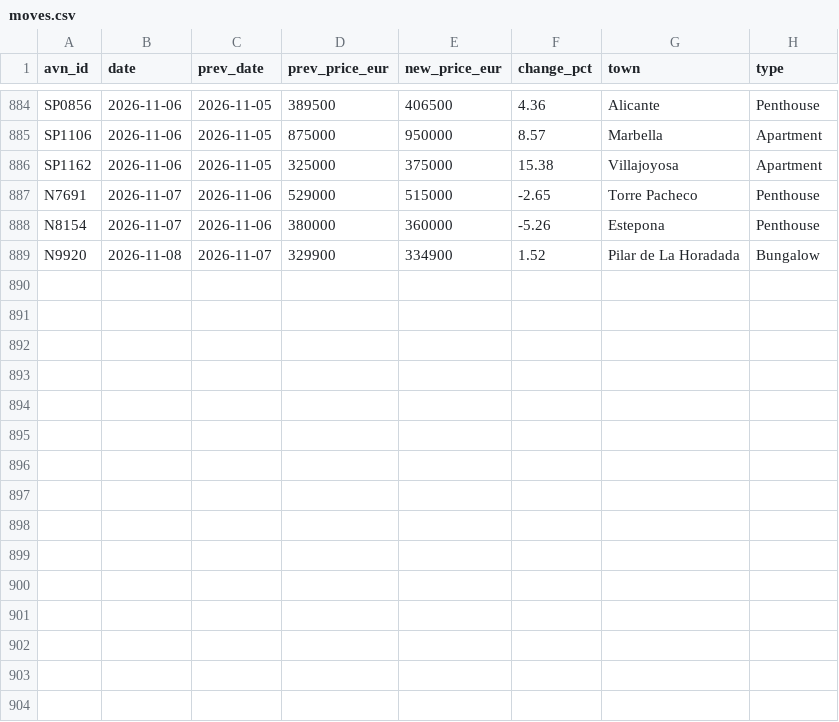
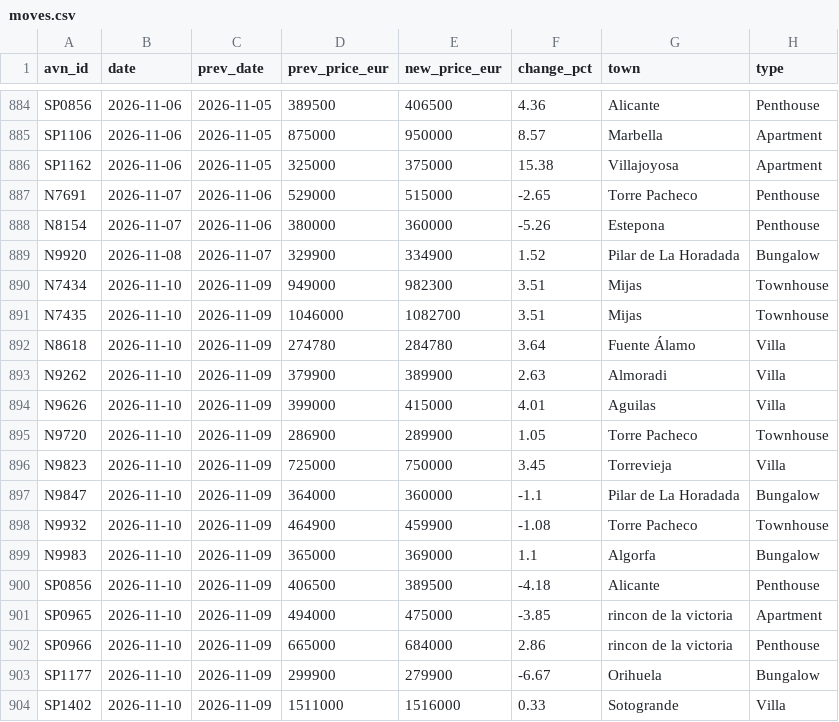
Before and after one commit to HenrikKolstad/avena-terminal, a CSV file: public/open-data/moves.csv, drawn as a sheet; only a part is shown, gaps mark what is left out; the diff names each change by its address in the sheet, - before the commit and + after, or states it on an @@ line.

Commit message:
chore(corpus): nightly open-data rebuild [skip ci]

```diff
--- a/public/open-data/moves.csv
+++ b/public/open-data/moves.csv
+row 890: N7434 | 2026-11-10 | 2026-11-09 | 949000 | 982300 | 3.51 | Mijas | Townhouse
+row 891: N7435 | 2026-11-10 | 2026-11-09 | 1046000 | 1082700 | 3.51 | Mijas | Townhouse
+row 892: N8618 | 2026-11-10 | 2026-11-09 | 274780 | 284780 | 3.64 | Fuente Álamo | Villa
+row 893: N9262 | 2026-11-10 | 2026-11-09 | 379900 | 389900 | 2.63 | Almoradi | Villa
+row 894: N9626 | 2026-11-10 | 2026-11-09 | 399000 | 415000 | 4.01 | Aguilas | Villa
+row 895: N9720 | 2026-11-10 | 2026-11-09 | 286900 | 289900 | 1.05 | Torre Pacheco | Townhouse
+row 896: N9823 | 2026-11-10 | 2026-11-09 | 725000 | 750000 | 3.45 | Torrevieja | Villa
+row 897: N9847 | 2026-11-10 | 2026-11-09 | 364000 | 360000 | -1.1 | Pilar de La Horadada | Bungalow
+row 898: N9932 | 2026-11-10 | 2026-11-09 | 464900 | 459900 | -1.08 | Torre Pacheco | Townhouse
+row 899: N9983 | 2026-11-10 | 2026-11-09 | 365000 | 369000 | 1.1 | Algorfa | Bungalow
+row 900: SP0856 | 2026-11-10 | 2026-11-09 | 406500 | 389500 | -4.18 | Alicante | Penthouse
+row 901: SP0965 | 2026-11-10 | 2026-11-09 | 494000 | 475000 | -3.85 | rincon de la victoria | Apartment
+row 902: SP0966 | 2026-11-10 | 2026-11-09 | 665000 | 684000 | 2.86 | rincon de la victoria | Penthouse
+row 903: SP1177 | 2026-11-10 | 2026-11-09 | 299900 | 279900 | -6.67 | Orihuela | Bungalow
+row 904: SP1402 | 2026-11-10 | 2026-11-09 | 1511000 | 1516000 | 0.33 | Sotogrande | Villa
```
Also changed, not shown: public/open-data/movement-ledger.csv, public/open-data/tombstones.csv, 6 other files.
